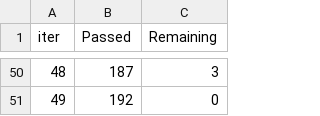
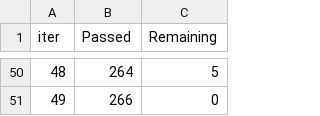
Before and after one commit to mbenbou/Advanced-AutoML-Engine, a TSV file: catboost_info/time_left.tsv, drawn as a sheet; only a part is shown, gaps mark what is left out; the diff covers the shown part only.

```diff
--- a/catboost_info/time_left.tsv
+++ b/catboost_info/time_left.tsv
@@ -50,2 +50,2 @@ iter	Passed	Remaining
-48	187	3
-49	192	0
+48	264	5
+49	266	0
```
Also changed, not shown: 96 edited cells elsewhere in this file, catboost_info/learn_error.tsv, 3 other files.
